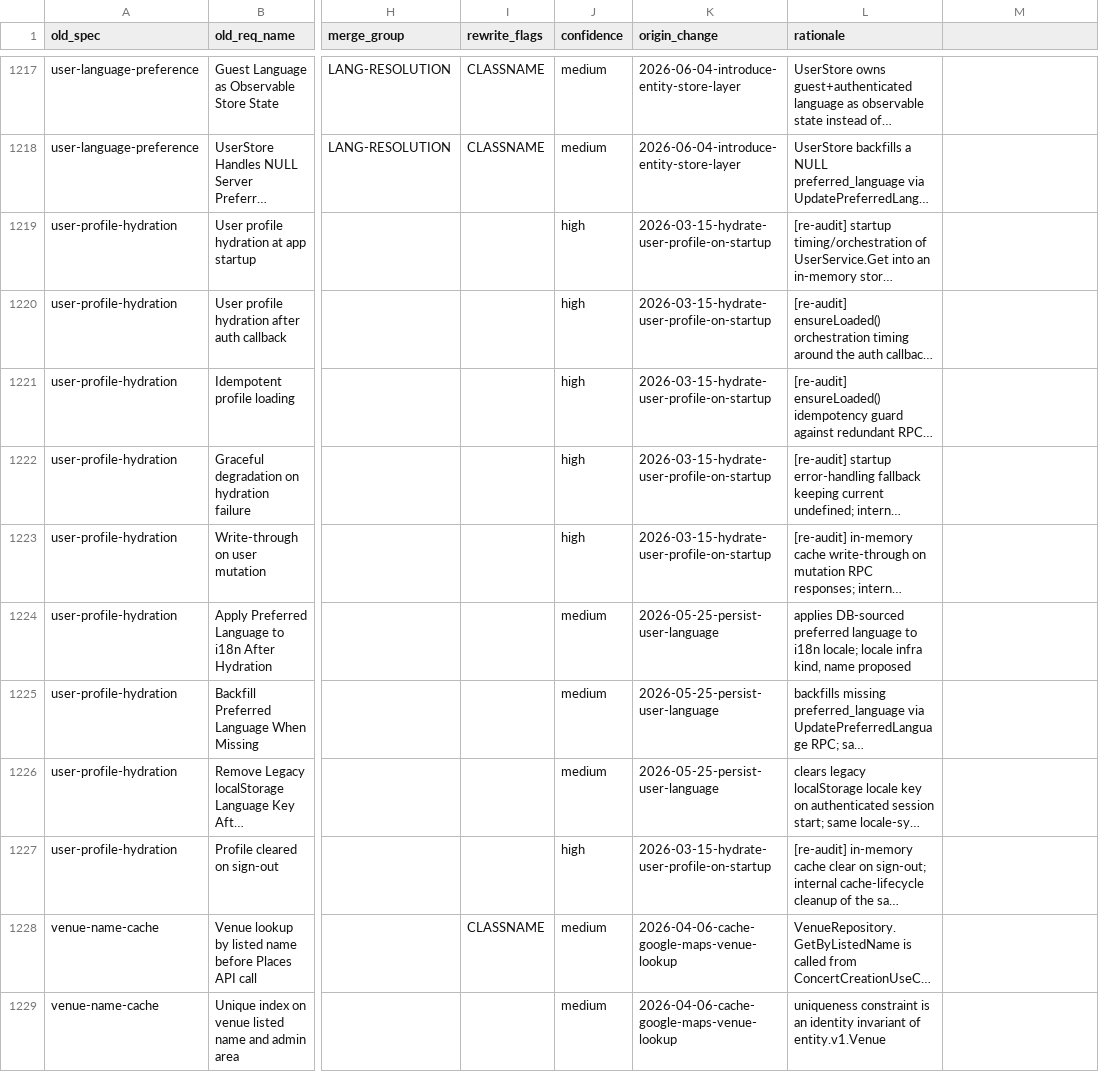
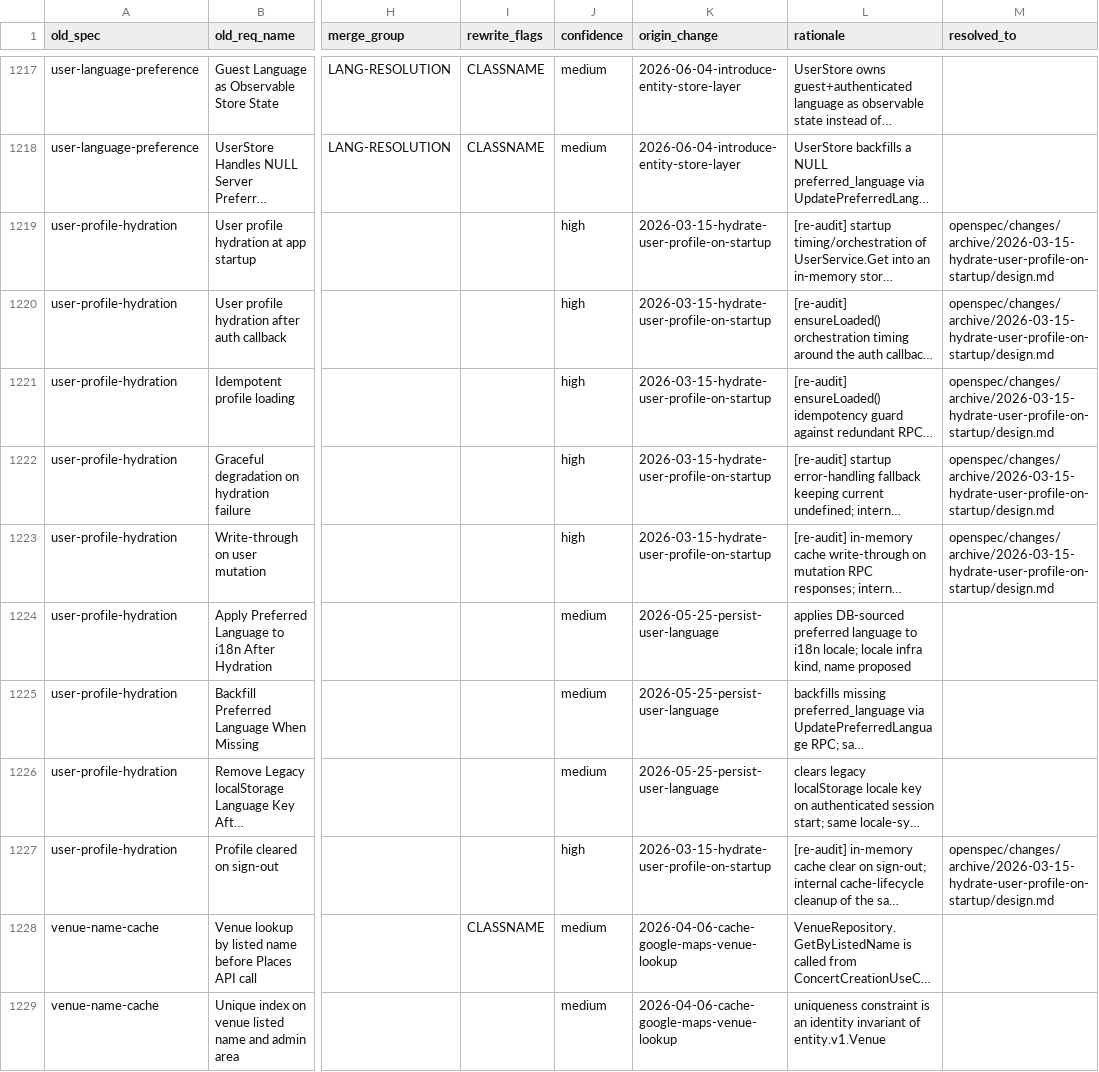
Before and after one commit to liverty-music/specification, a TSV file: openspec/migration/requirements.tsv, drawn as a sheet; only a part is shown, gaps mark what is left out; long unchanged cells end in …; the diff names each change by its address in the sheet, - before the commit and + after, or states it on an @@ line.

Commit message:
refactor(openspec): reconstruct hydrate-user-profile-on-startup as it should have been written
Pilot for moving implementation design out of spec.md and back into
the archived change that introduced it, with no migration markers.

The six user-profile-hydration requirements described the frontend
profile cache — AppTask hydration, the auth-callback entry path, the
idempotent loader, write-through on mutation, clear on sign-out, and
non-fatal failure — which is design, not product behavior. design.md
already held Decisions 2-5 for four of them; the delta spec had
restated the design as SHALL requirements.

design.md now carries the details that existed only in the spec
(callback entry path and sign-up home in Decision 2, the authenticated
guard in Decision 3, the redirect ordering in Decision 5) and a new
Decision 6 for non-fatal hydration failure. The delta spec is removed,
the proposal no longer declares user-profile-hydration as a new
capability, and the six requirements are removed from the main spec,
leaving the three language-preference requirements that belong to
2026-05-25-persist-user-language.

requirements.tsv gains resolved_to so conservation can be checked
against the destination rather than the main spec.

```diff
--- a/openspec/migration/requirements.tsv
+++ b/openspec/migration/requirements.tsv
-M1: (empty)
+M1: resolved_to
-M1219:M1223 (resolved_to): (empty)
+M1219:M1223 (resolved_to): openspec/changes/archive/2026-03-15-hydrate-user-profile-on-startup/design.md
-M1227 (resolved_to): (empty)
+M1227 (resolved_to): openspec/changes/archive/2026-03-15-hydrate-user-profile-on-startup/design.md
```
Also changed, not shown: 4 other files.
